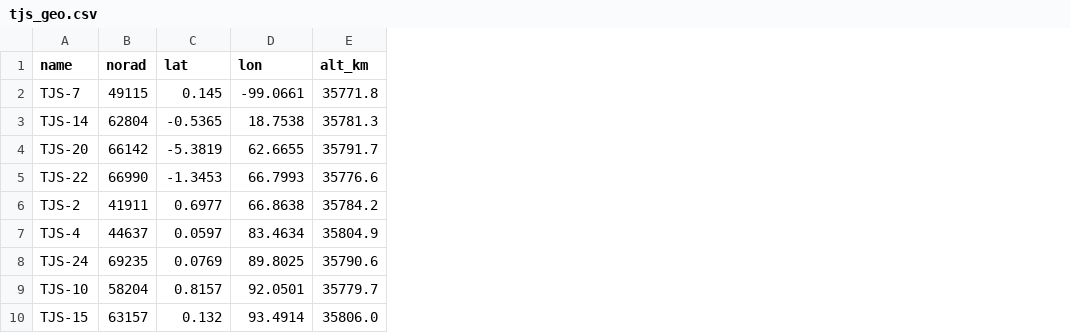
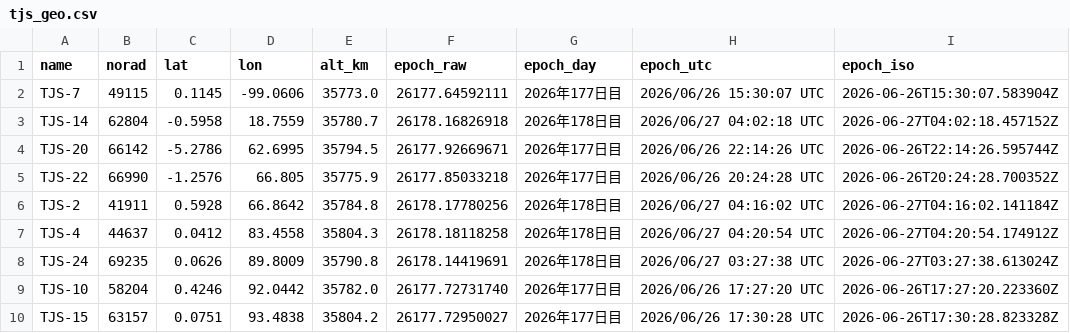
Before and after one commit to butagorilla1182/tjs_geo_control, a CSV file: tjs_geo.csv, drawn as a sheet; only a part is shown; the diff covers the shown part only; the diff names each change by its address in the sheet, - before the commit and + after, or states it on an @@ line.

```diff
--- a/tjs_geo.csv
+++ b/tjs_geo.csv
+column F (epoch_raw), rows 2-10: 26177.64592111 | 26178.16826918 | 26177.92669671 | 26177.85033218 | 26178.17780256 | 26178.18118258 | 26178.14419691 | 26177.72731740 | 26177.72950027
+column G (epoch_day), rows 2-10: 2026年177日目 | 2026年178日目 | 2026年177日目 | 2026年177日目 | 2026年178日目 | 2026年178日目 | 2026年178日目 | 2026年177日目 | 2026年177日目
+column H (epoch_utc), rows 2-10: 2026/06/26 15:30:07 UTC | 2026/06/27 04:02:18 UTC | 2026/06/26 22:14:26 UTC | 2026/06/26 20:24:28 UTC | 2026/06/27 04:16:02 UTC | 2026/06/27 04:20:54 UTC | 2026/06/27 03:27:38 UTC | 2026/06/26 17:27:20 UTC | 2026/06/26 17:30:28 UTC
+column I (epoch_iso), rows 2-10: 2026-06-26T15:30:07.583904Z | 2026-06-27T04:02:18.457152Z | 2026-06-26T22:14:26.595744Z | 2026-06-26T20:24:28.700352Z | 2026-06-27T04:16:02.141184Z | 2026-06-27T04:20:54.174912Z | 2026-06-27T03:27:38.613024Z | 2026-06-26T17:27:20.223360Z | 2026-06-26T17:30:28.823328Z
-C2 (lat): 0.145
+C2 (lat): 0.1145
-D2 (lon): -99.0661
+D2 (lon): -99.0606
-E2 (alt_km): 35771.8
+E2 (alt_km): 35773.0
-C3 (lat): -0.5365
+C3 (lat): -0.5958
-D3 (lon): 18.7538
+D3 (lon): 18.7559
-E3 (alt_km): 35781.3
+E3 (alt_km): 35780.7
-C4 (lat): -5.3819
+C4 (lat): -5.2786
-D4 (lon): 62.6655
+D4 (lon): 62.6995
-E4 (alt_km): 35791.7
+E4 (alt_km): 35794.5
-C5 (lat): -1.3453
+C5 (lat): -1.2576
-D5 (lon): 66.7993
+D5 (lon): 66.805
-E5 (alt_km): 35776.6
+E5 (alt_km): 35775.9
-C6 (lat): 0.6977
+C6 (lat): 0.5928
-D6 (lon): 66.8638
+D6 (lon): 66.8642
-E6 (alt_km): 35784.2
+E6 (alt_km): 35784.8
-C7 (lat): 0.0597
+C7 (lat): 0.0412
-D7 (lon): 83.4634
+D7 (lon): 83.4558
-E7 (alt_km): 35804.9
+E7 (alt_km): 35804.3
-C8 (lat): 0.0769
+C8 (lat): 0.0626
-D8 (lon): 89.8025
+D8 (lon): 89.8009
-E8 (alt_km): 35790.6
+E8 (alt_km): 35790.8
-C9 (lat): 0.8157
+C9 (lat): 0.4246
-D9 (lon): 92.0501
+D9 (lon): 92.0442
-E9 (alt_km): 35779.7
+E9 (alt_km): 35782.0
-C10 (lat): 0.132
+C10 (lat): 0.0751
-D10 (lon): 93.4914
+D10 (lon): 93.4838
-E10 (alt_km): 35806.0
+E10 (alt_km): 35804.2
```
Also changed, not shown: 33 edited cells elsewhere in this file, 3 other files.
